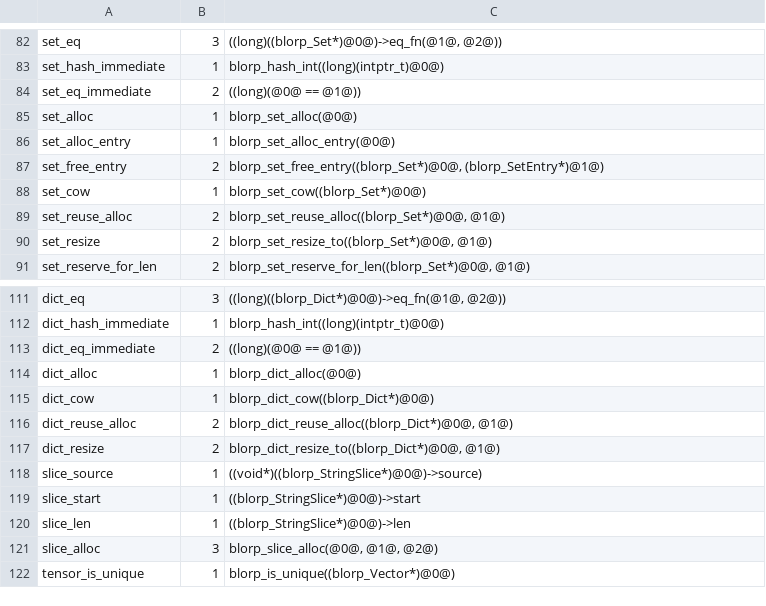
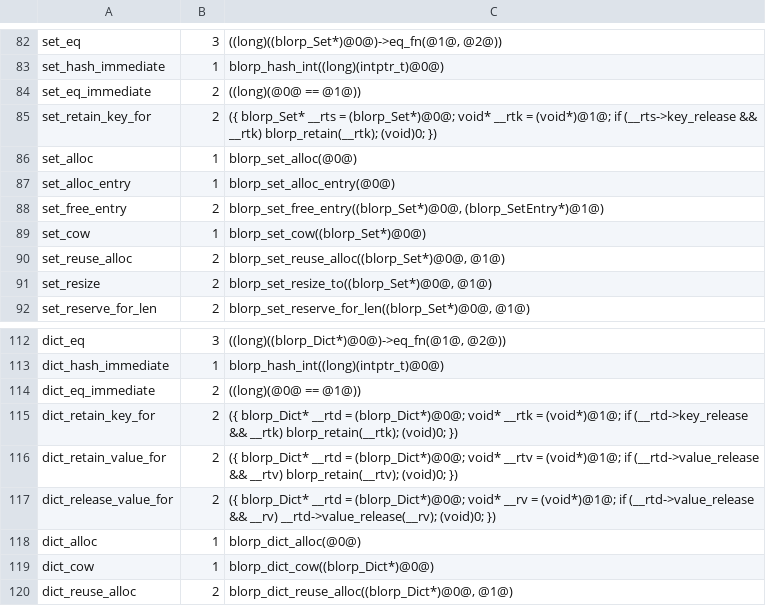
Before and after one commit to kablorp/blorp, a TSV file: compiler/lib/core_emit_blorp_intrinsic_templates.tsv, drawn as a sheet; only a part is shown, gaps mark what is left out; the shorter side is filled out with more unchanged rows.

```diff
--- a/compiler/lib/core_emit_blorp_intrinsic_templates.tsv
+++ b/compiler/lib/core_emit_blorp_intrinsic_templates.tsv
@@ -84,2 +84,3 @@ set_hash_immediate	1	blorp_hash_int((long)(intptr_t)@0@)
 set_eq_immediate	2	((long)(@0@ == @1@))
+set_retain_key_for	2	({ blorp_Set* __rts = (blorp_Set*)@0@; void* __rtk = (void*)@1@; if (__rts->key_release && __rtk) blorp_retain(__rtk); (void)0; })
 set_alloc	1	blorp_set_alloc(@0@)
@@ -113,2 +114,5 @@ dict_hash_immediate	1	blorp_hash_int((long)(intptr_t)@0@)
 dict_eq_immediate	2	((long)(@0@ == @1@))
+dict_retain_key_for	2	({ blorp_Dict* __rtd = (blorp_Dict*)@0@; void* __rtk = (void*)@1@; if (__rtd->key_release && __rtk) blorp_retain(__rtk); (void)0; })
+dict_retain_value_for	2	({ blorp_Dict* __rtd = (blorp_Dict*)@0@; void* __rtv = (void*)@1@; if (__rtd->value_release && __rtv) blorp_retain(__rtv); (void)0; })
+dict_release_value_for	2	({ blorp_Dict* __rtd = (blorp_Dict*)@0@; void* __rv = (void*)@1@; if (__rtd->value_release && __rv) __rtd->value_release(__rv); (void)0; })
 dict_alloc	1	blorp_dict_alloc(@0@)
```
Also changed, not shown: compiler/lib/core_emit_blorp_prepared_list_templates.tsv, compiler/lib/core_emit_blorp_prepared_string_templates.tsv, 30 other files.
